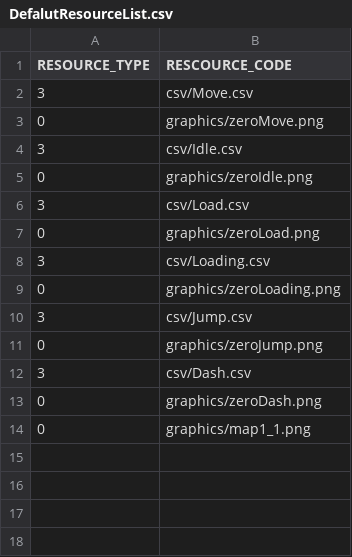
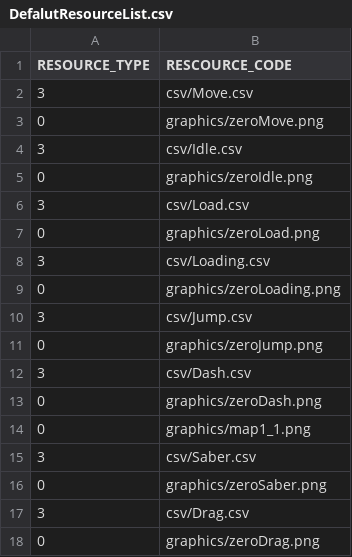
Before and after one commit to anokstarp/rockman, a CSV file: rockman-bin/Scripts/DefalutResourceList.csv, drawn as a sheet.

```diff
--- a/rockman-bin/Scripts/DefalutResourceList.csv
+++ b/rockman-bin/Scripts/DefalutResourceList.csv
@@ -14 +14,5 @@ RESOURCE_TYPE,RESCOURCE_CODE
 0,graphics/map1_1.png
+3,csv/Saber.csv
+0,graphics/zeroSaber.png
+3,csv/Drag.csv
+0,graphics/zeroDrag.png
```
Also changed, not shown: rockman-bin/csv/Dash.csv, rockman-bin/csv/Move.csv, 18 other files.
